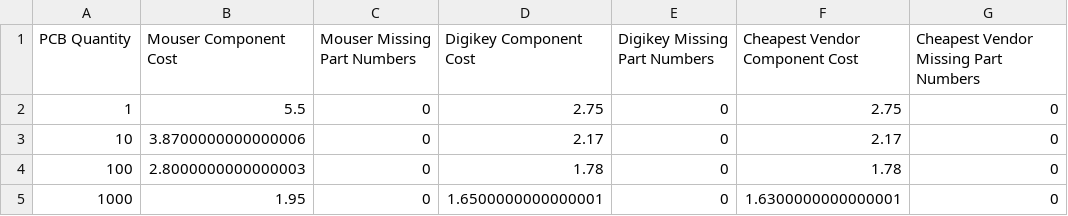
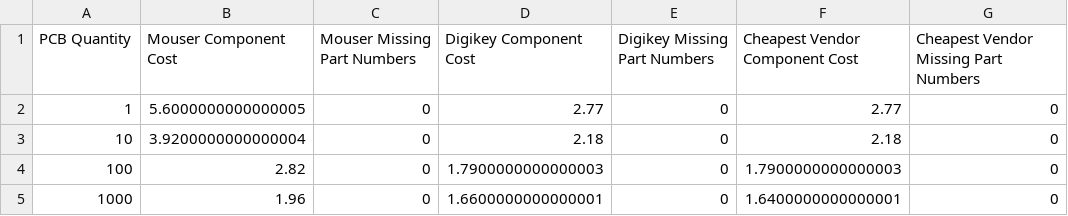
Before and after one commit to adliechty/20W_Speaker_Driver, a CSV file: BOM_Summary.csv, drawn as a sheet.

```diff
--- a/BOM_Summary.csv
+++ b/BOM_Summary.csv
@@ -1,5 +1,5 @@
 PCB Quantity,Mouser Component Cost,Mouser Missing Part Numbers,Digikey Component Cost,Digikey Missing Part Numbers,Cheapest Vendor Component Cost,Cheapest Vendor Missing Part Numbers
-1,5.5,0,2.75,0,2.75,0
-10,3.8700000000000006,0,2.17,0,2.17,0
-100,2.8000000000000003,0,1.78,0,1.78,0
-1000,1.95,0,1.6500000000000001,0,1.6300000000000001,0
+1,5.6000000000000005,0,2.77,0,2.77,0
+10,3.9200000000000004,0,2.18,0,2.18,0
+100,2.82,0,1.7900000000000003,0,1.7900000000000003,0
+1000,1.96,0,1.6600000000000001,0,1.6400000000000001,0
```
Also changed, not shown: 20W_Speaker.csv, Digikey_Part_List.csv, 7 other files.
